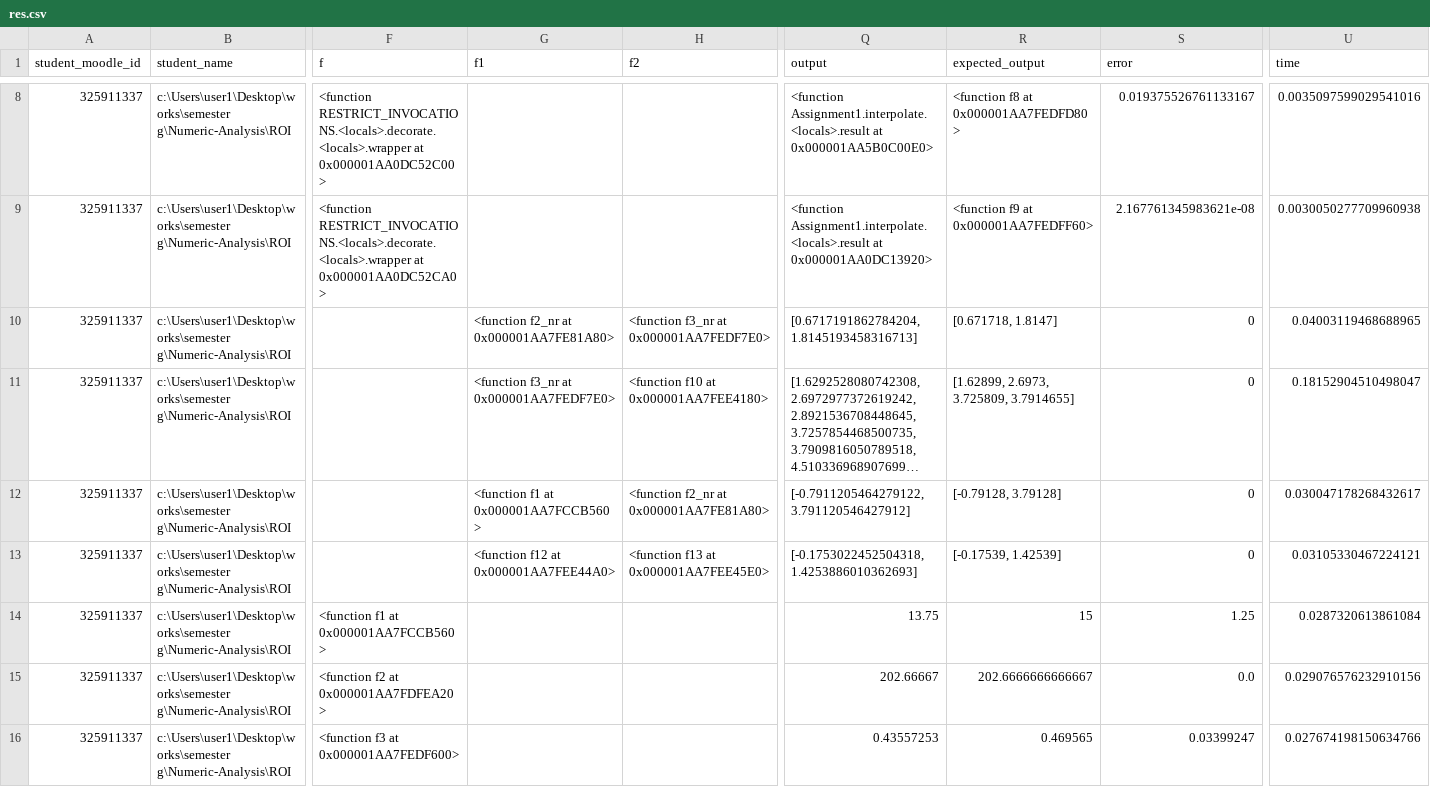
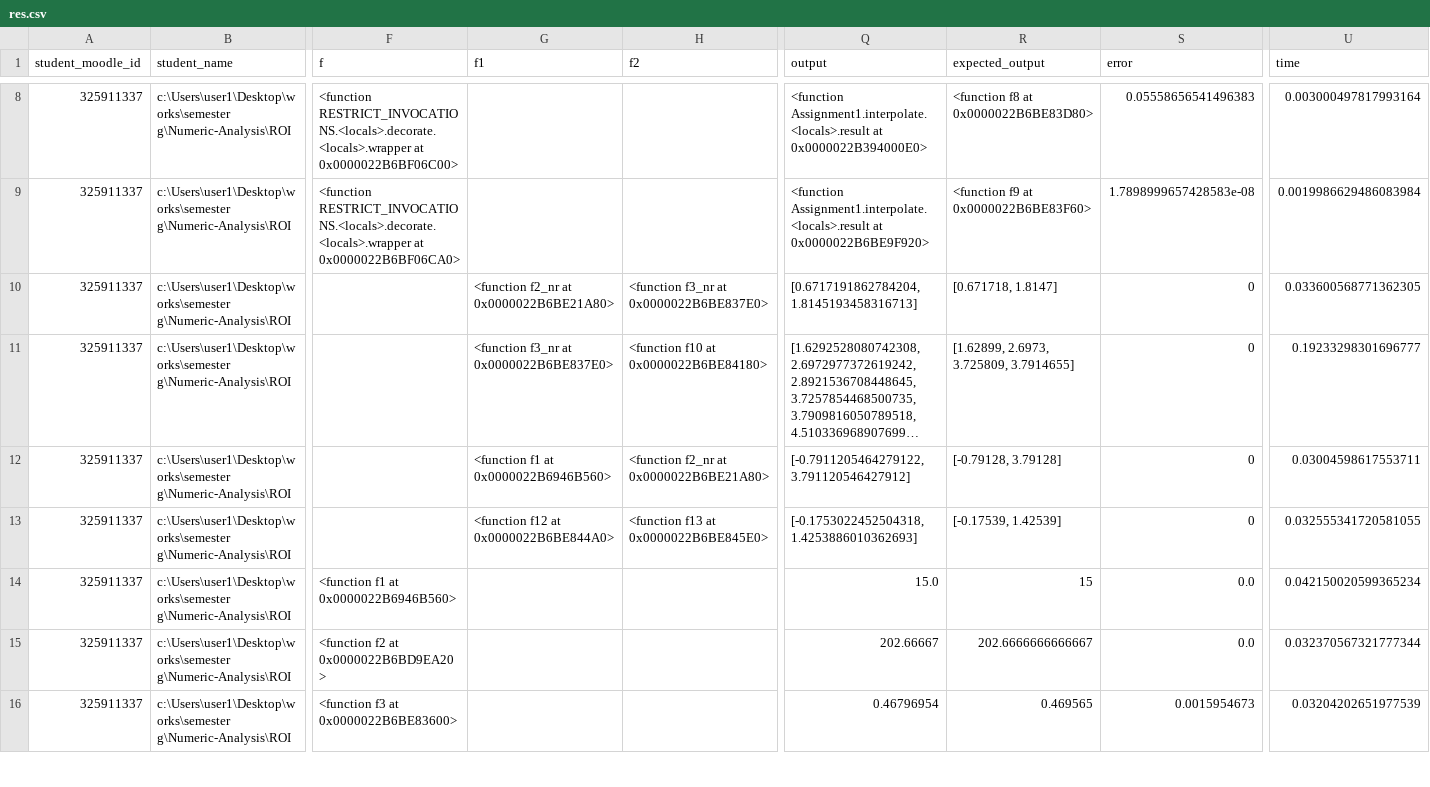
Before and after one commit to roioha3/Numeric-Analysis, a CSV file: ROI_325911337/res.csv, drawn as a sheet; only a part is shown, gaps mark what is left out; long unchanged cells end in …; the diff covers the shown part only; the diff names each change by its address in the sheet, - before the commit and + after, or states it on an @@ line.

```diff
--- a/ROI_325911337/res.csv
+++ b/ROI_325911337/res.csv
-F8 (f): …RESTRICT_INVOCATIONS.<locals>.decorate.<locals>.wrapper at 0x000001AA0DC52C00>
+F8 (f): …RESTRICT_INVOCATIONS.<locals>.decorate.<locals>.wrapper at 0x0000022B6BF06C00>
-Q8 (output): …Assignment1.interpolate.<locals>.result at 0x000001AA5B0C00E0>
+Q8 (output): …Assignment1.interpolate.<locals>.result at 0x0000022B394000E0>
-R8 (expected_output): <function f8 at 0x000001AA7FEDFD80>
+R8 (expected_output): <function f8 at 0x0000022B6BE83D80>
-S8 (error): 0.019375526761133167
+S8 (error): 0.05558656541496383
-U8 (time): 0.0035097599029541016
+U8 (time): 0.003000497817993164
-F9 (f): …RESTRICT_INVOCATIONS.<locals>.decorate.<locals>.wrapper at 0x000001AA0DC52CA0>
+F9 (f): …RESTRICT_INVOCATIONS.<locals>.decorate.<locals>.wrapper at 0x0000022B6BF06CA0>
-Q9 (output): …Assignment1.interpolate.<locals>.result at 0x000001AA0DC13920>
+Q9 (output): …Assignment1.interpolate.<locals>.result at 0x0000022B6BE9F920>
-R9 (expected_output): <function f9 at 0x000001AA7FEDFF60>
+R9 (expected_output): <function f9 at 0x0000022B6BE83F60>
-S9 (error): 2.167761345983621e-08
+S9 (error): 1.7898999657428583e-08
-U9 (time): 0.0030050277709960938
+U9 (time): 0.0019986629486083984
-G10 (f1): <function f2_nr at 0x000001AA7FE81A80>
+G10 (f1): <function f2_nr at 0x0000022B6BE21A80>
-H10 (f2): <function f3_nr at 0x000001AA7FEDF7E0>
+H10 (f2): <function f3_nr at 0x0000022B6BE837E0>
-U10 (time): 0.04003119468688965
+U10 (time): 0.033600568771362305
-G11 (f1): <function f3_nr at 0x000001AA7FEDF7E0>
+G11 (f1): <function f3_nr at 0x0000022B6BE837E0>
-H11 (f2): <function f10 at 0x000001AA7FEE4180>
+H11 (f2): <function f10 at 0x0000022B6BE84180>
-U11 (time): 0.18152904510498047
+U11 (time): 0.19233298301696777
-G12 (f1): <function f1 at 0x000001AA7FCCB560>
+G12 (f1): <function f1 at 0x0000022B6946B560>
-H12 (f2): <function f2_nr at 0x000001AA7FE81A80>
+H12 (f2): <function f2_nr at 0x0000022B6BE21A80>
-U12 (time): 0.030047178268432617
+U12 (time): 0.03004598617553711
-G13 (f1): <function f12 at 0x000001AA7FEE44A0>
+G13 (f1): <function f12 at 0x0000022B6BE844A0>
-H13 (f2): <function f13 at 0x000001AA7FEE45E0>
+H13 (f2): <function f13 at 0x0000022B6BE845E0>
-U13 (time): 0.03105330467224121
+U13 (time): 0.032555341720581055
-F14 (f): <function f1 at 0x000001AA7FCCB560>
+F14 (f): <function f1 at 0x0000022B6946B560>
-Q14 (output): 13.75
+Q14 (output): 15.0
-S14 (error): 1.25
+S14 (error): 0.0
-U14 (time): 0.0287320613861084
+U14 (time): 0.042150020599365234
-F15 (f): <function f2 at 0x000001AA7FDFEA20>
+F15 (f): <function f2 at 0x0000022B6BD9EA20>
-U15 (time): 0.029076576232910156
+U15 (time): 0.032370567321777344
-F16 (f): <function f3 at 0x000001AA7FEDF600>
+F16 (f): <function f3 at 0x0000022B6BE83600>
-Q16 (output): 0.43557253
+Q16 (output): 0.46796954
-S16 (error): 0.03399247
+S16 (error): 0.0015954673
-U16 (time): 0.027674198150634766
+U16 (time): 0.03204202651977539
```
Also changed, not shown: 116 edited cells elsewhere in this file, 7 other files.
